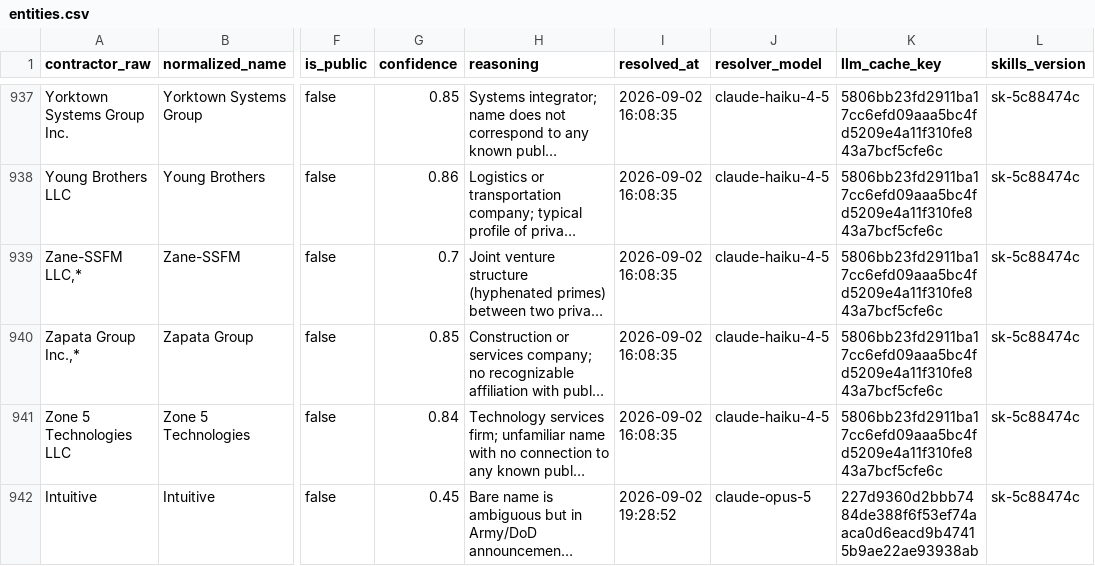
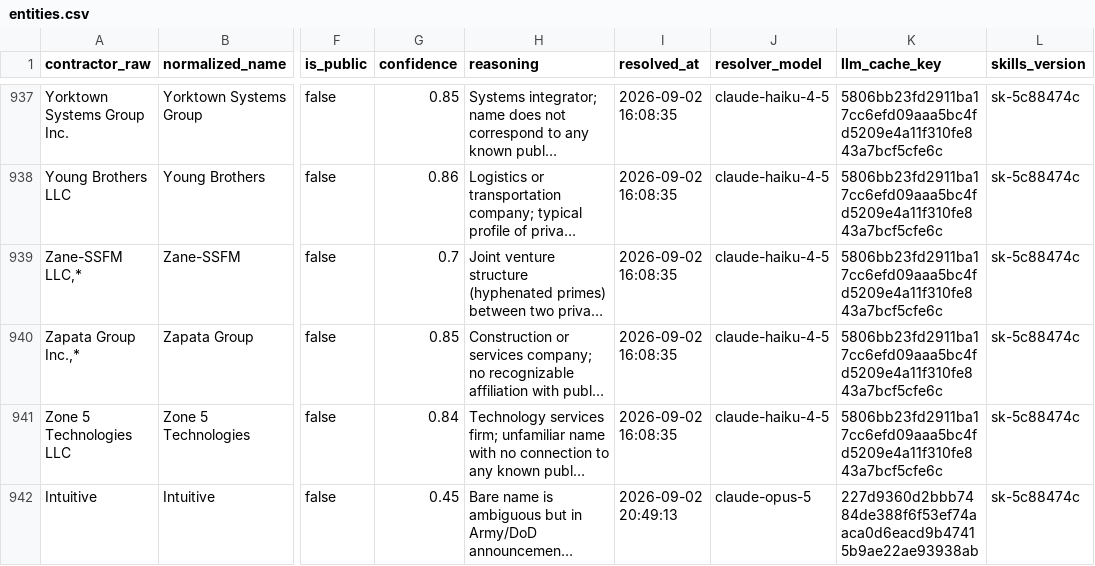
Before and after one commit to jkroyce/SoriaAITakeHome, a CSV file: data/entities.csv, drawn as a sheet; only a part is shown, gaps mark what is left out; long unchanged cells end in …; the diff names each change by its address in the sheet, - before the commit and + after, or states it on an @@ line.

```diff
--- a/data/entities.csv
+++ b/data/entities.csv
-I942 (resolved_at): 2026-09-02 19:28:52
+I942 (resolved_at): 2026-09-02 20:49:13
```
Also changed, not shown: data/awards.csv, data/changes.csv, 12 other files.
